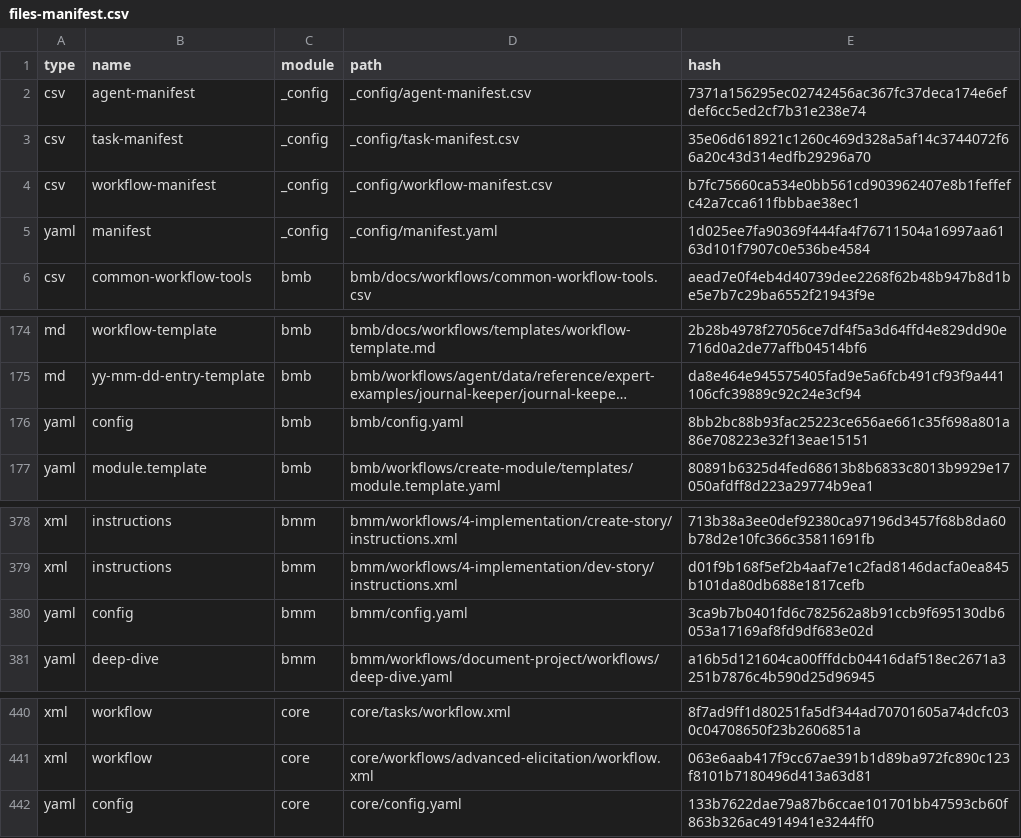
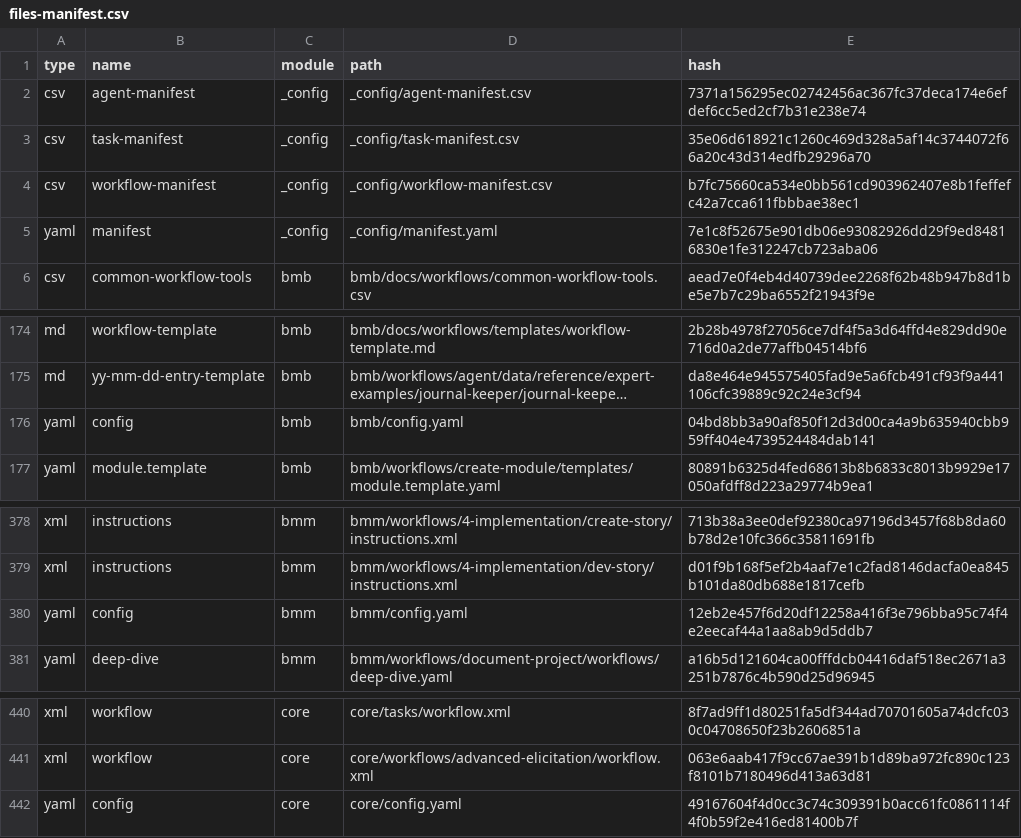
Before and after one commit to Ryandabao1982/Research-Tool, a CSV file: _bmad/_config/files-manifest.csv, drawn as a sheet; only a part is shown, gaps mark what is left out; long unchanged cells end in …; the diff names each change by its address in the sheet, - before the commit and + after, or states it on an @@ line.

Commit message:
feat: introduce file manifest and module configuration for `_bmad` components

```diff
--- a/_bmad/_config/files-manifest.csv
+++ b/_bmad/_config/files-manifest.csv
-E5 (hash): 1d025ee7fa90369f444fa4f76711504a16997aa6163d101f7907c0e536be4584
+E5 (hash): 7e1c8f52675e901db06e93082926dd29f9ed84816830e1fe312247cb723aba06
-E176 (hash): 8bb2bc88b93fac25223ce656ae661c35f698a801a86e708223e32f13eae15151
+E176 (hash): 04bd8bb3a90af850f12d3d00ca4a9b635940cbb959ff404e4739524484dab141
-E380 (hash): 3ca9b7b0401fd6c782562a8b91ccb9f695130db6053a17169af8fd9df683e02d
+E380 (hash): 12eb2e457f6d20df12258a416f3e796bba95c74f4e2eecaf44a1aa8ab9d5ddb7
-E442 (hash): 133b7622dae79a87b6ccae101701bb47593cb60f863b326ac4914941e3244ff0
+E442 (hash): 49167604f4d0cc3c74c309391b0acc61fc0861114f4f0b59f2e416ed81400b7f
```
Also changed, not shown: 4 other files.
